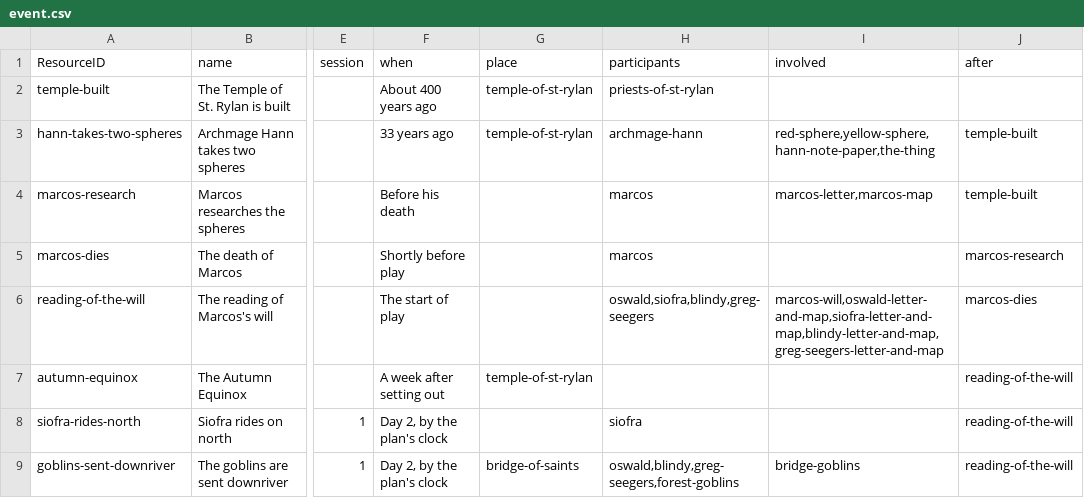
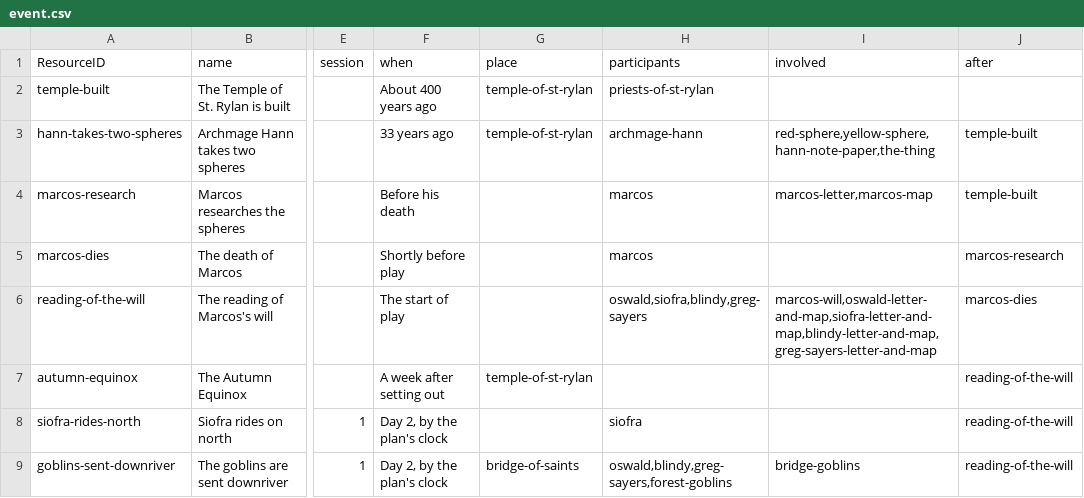
Before and after one commit to philtweir/cairn-world, a CSV file: layers/seven-silver-spheres/data/event.csv, drawn as a sheet; only a part is shown, gaps mark what is left out; the diff covers the shown part only; the diff names each change by its address in the sheet, - before the commit and + after, or states it on an @@ line.

```diff
--- a/layers/seven-silver-spheres/data/event.csv
+++ b/layers/seven-silver-spheres/data/event.csv
-H6 (participants): oswald,siofra,blindy,greg-seegers
+H6 (participants): oswald,siofra,blindy,greg-sayers
-I6 (involved): marcos-will,oswald-letter-and-map,siofra-letter-and-map,blindy-letter-and-map,greg-seegers-letter-and-map
+I6 (involved): marcos-will,oswald-letter-and-map,siofra-letter-and-map,blindy-letter-and-map,greg-sayers-letter-and-map
-H9 (participants): oswald,blindy,greg-seegers,forest-goblins
+H9 (participants): oswald,blindy,greg-sayers,forest-goblins
```
Also changed, not shown: 4 added rows elsewhere in this file, layers/seven-silver-spheres/data/document.csv, layers/seven-silver-spheres/data/itemtype.csv, 6 other files.
